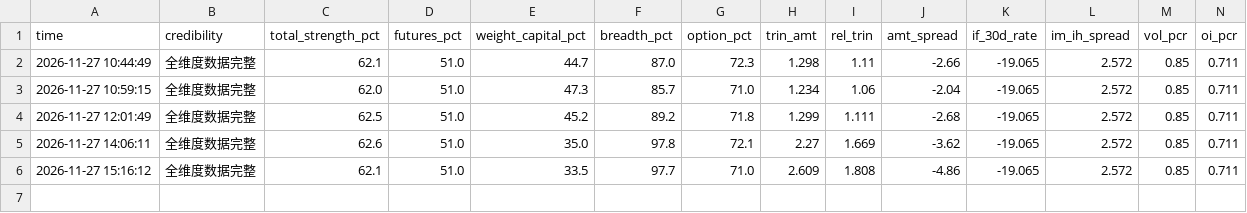
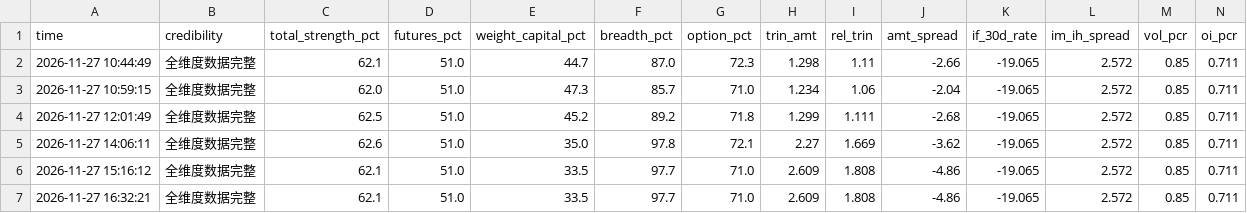
Before and after one commit to sleepy980wl/quant-resonance-monitor, a CSV file: monitor_data/intraday_strength_20261127.csv, drawn as a sheet; only a part is shown; rows hold the shown columns only; the diff names each change by its address in the sheet, - before the commit and + after, or states it on an @@ line.

```diff
--- a/monitor_data/intraday_strength_20261127.csv
+++ b/monitor_data/intraday_strength_20261127.csv
+row 7: 2026-11-27 16:32:21 | 全维度数据完整 | 62.1 | 51.0 | 33.5 | 97.7 | 71.0 | 2.609 | 1.808 | -4.86 | -19.065 | 2.572 | 0.85 | 0.711
```
Also changed, not shown: monitor_data/trin_history.csv, 2 other files.
